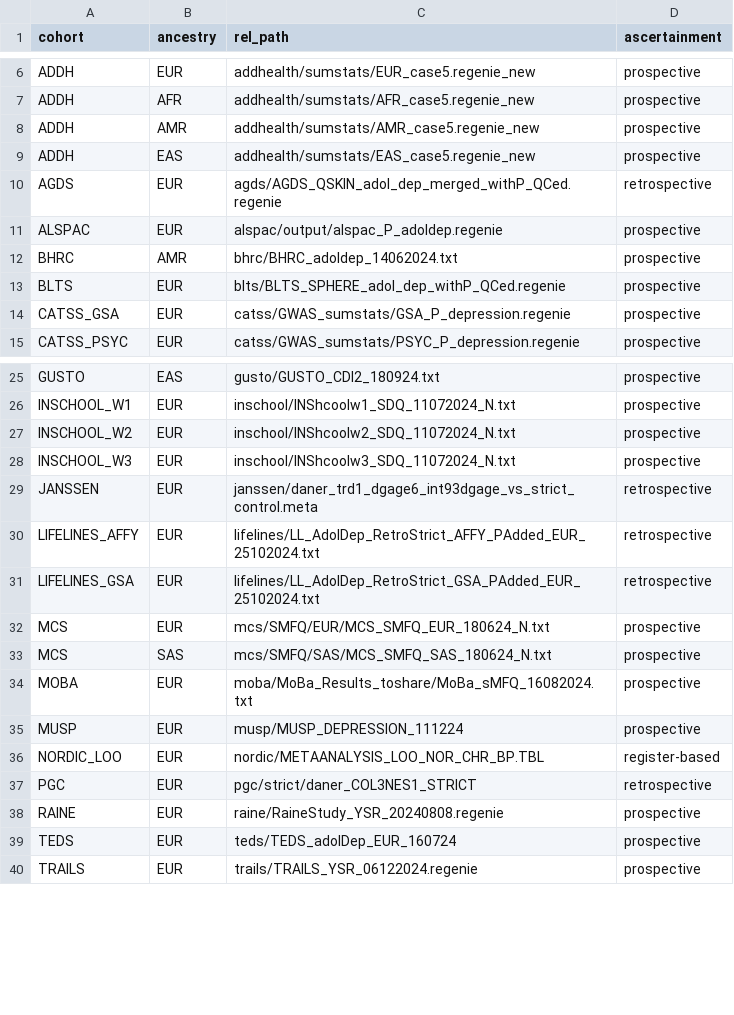
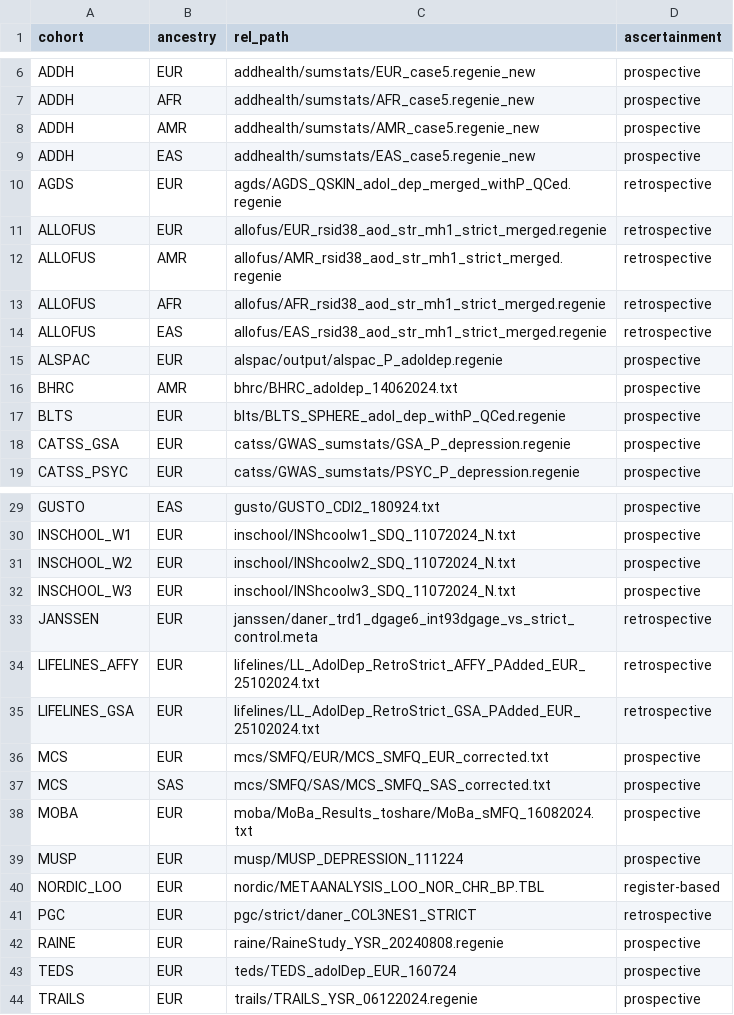
Before and after one commit to poppyzenzi/meta-gwas-nf, a CSV file: data/cohorts.csv, drawn as a sheet; only a part is shown, gaps mark what is left out.

```diff
--- a/data/cohorts.csv
+++ b/data/cohorts.csv
@@ -10,2 +10,6 @@ ADDH,EAS,addhealth/sumstats/EAS_case5.regenie_new,prospective
 AGDS,EUR,agds/AGDS_QSKIN_adol_dep_merged_withP_QCed.regenie,retrospective
+ALLOFUS,EUR,allofus/EUR_rsid38_aod_str_mh1_strict_merged.regenie,retrospective
+ALLOFUS,AMR,allofus/AMR_rsid38_aod_str_mh1_strict_merged.regenie,retrospective
+ALLOFUS,AFR,allofus/AFR_rsid38_aod_str_mh1_strict_merged.regenie,retrospective
+ALLOFUS,EAS,allofus/EAS_rsid38_aod_str_mh1_strict_merged.regenie,retrospective
 ALSPAC,EUR,alspac/output/alspac_P_adoldep.regenie,prospective
@@ -31,4 +35,4 @@ LIFELINES_AFFY,EUR,lifelines/LL_AdolDep_RetroStrict_AFFY_PAdded_EUR_25102024.txt
 LIFELINES_GSA,EUR,lifelines/LL_AdolDep_RetroStrict_GSA_PAdded_EUR_25102024.txt,retrospective
-MCS,EUR,mcs/SMFQ/EUR/MCS_SMFQ_EUR_180624_N.txt,prospective
-MCS,SAS,mcs/SMFQ/SAS/MCS_SMFQ_SAS_180624_N.txt,prospective
+MCS,EUR,mcs/SMFQ/EUR/MCS_SMFQ_EUR_corrected.txt,prospective
+MCS,SAS,mcs/SMFQ/SAS/MCS_SMFQ_SAS_corrected.txt,prospective
 MOBA,EUR,moba/MoBa_Results_toshare/MoBa_sMFQ_16082024.txt,prospective
```
Also changed, not shown: 2 other files.
